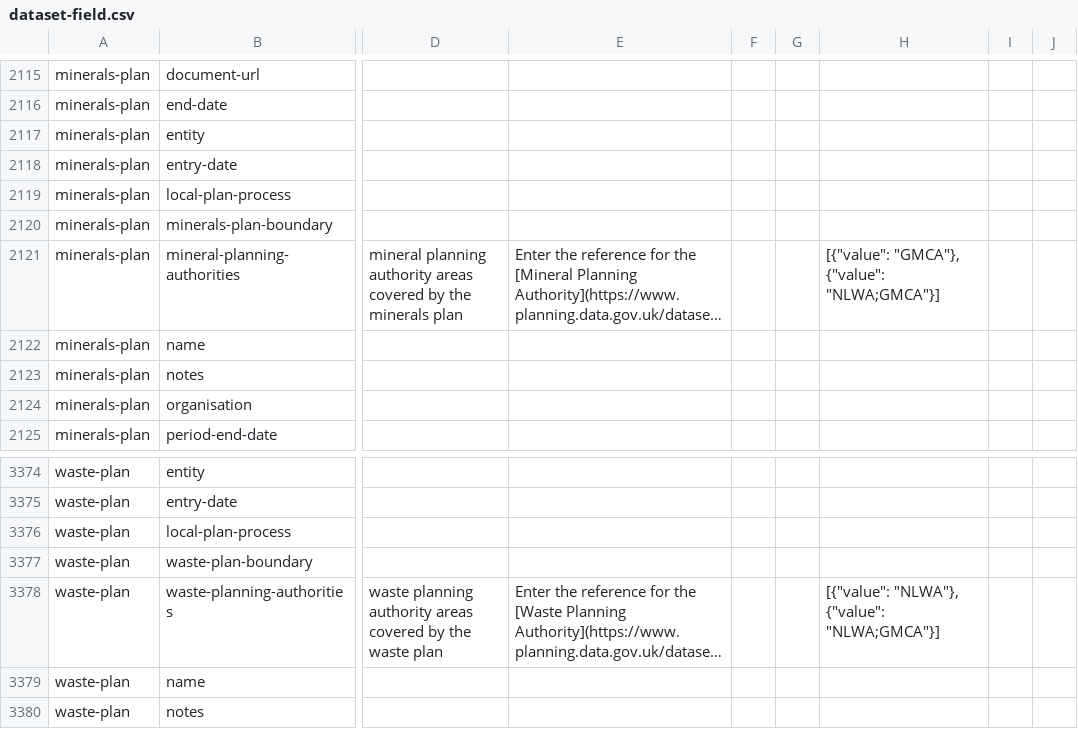
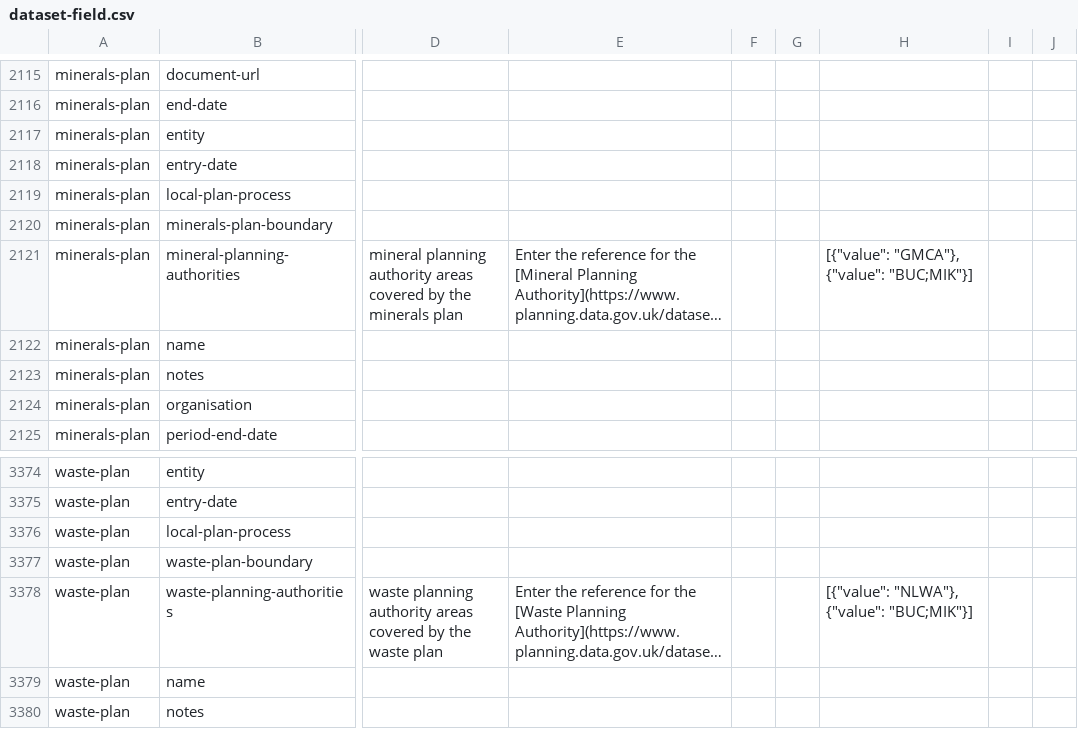
Before and after one commit to digital-land/specification, a CSV file: specification/dataset-field.csv, drawn as a sheet; only a part is shown, gaps mark what is left out; long unchanged cells end in …; the diff names each change by its address in the sheet, - before the commit and + after, or states it on an @@ line.

```diff
--- a/specification/dataset-field.csv
+++ b/specification/dataset-field.csv
-H2121: [{"value": "GMCA"}, {"value": "NLWA;GMCA"}]
+H2121: [{"value": "GMCA"}, {"value": "BUC;MIK"}]
-H3378: [{"value": "NLWA"}, {"value": "NLWA;GMCA"}]
+H3378: [{"value": "NLWA"}, {"value": "BUC;MIK"}]
```
Also changed, not shown: 40 other files.
